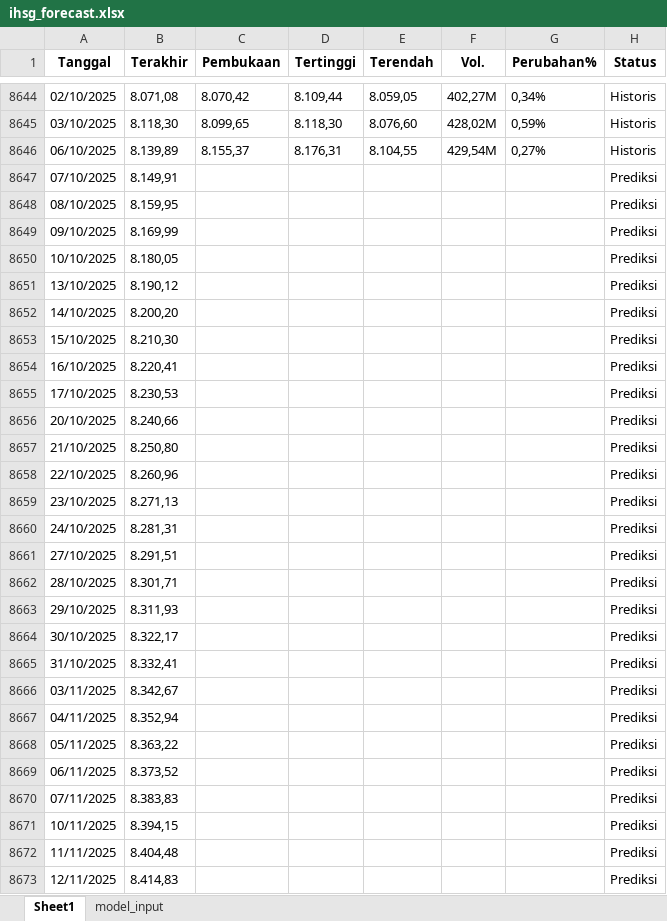
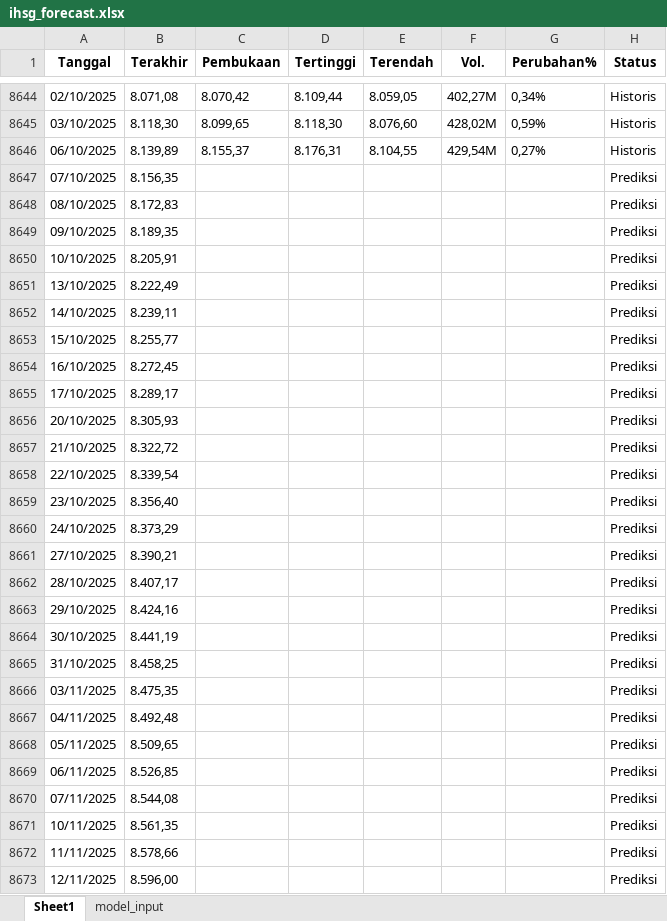
Before and after one commit to josephines1/prediksi-ihsg-xgboost, an Excel workbook: ihsg_forecast.xlsx, sheet Sheet1, drawn as a sheet; only a part is shown, gaps mark what is left out; values as stored, in another font and other column widths than the file's, no borders; the diff covers the shown part only; the diff names each change by its address in the sheet, - before the commit and + after, or states it on an @@ line.

```diff
--- a/ihsg_forecast.xlsx (sheet Sheet1)
+++ b/ihsg_forecast.xlsx (sheet Sheet1)
-B8647 (Terakhir): 8.149,91
+B8647 (Terakhir): 8.156,35
-B8648 (Terakhir): 8.159,95
+B8648 (Terakhir): 8.172,83
-B8649 (Terakhir): 8.169,99
+B8649 (Terakhir): 8.189,35
-B8650 (Terakhir): 8.180,05
+B8650 (Terakhir): 8.205,91
-B8651 (Terakhir): 8.190,12
+B8651 (Terakhir): 8.222,49
-B8652 (Terakhir): 8.200,20
+B8652 (Terakhir): 8.239,11
-B8653 (Terakhir): 8.210,30
+B8653 (Terakhir): 8.255,77
-B8654 (Terakhir): 8.220,41
+B8654 (Terakhir): 8.272,45
-B8655 (Terakhir): 8.230,53
+B8655 (Terakhir): 8.289,17
-B8656 (Terakhir): 8.240,66
+B8656 (Terakhir): 8.305,93
-B8657 (Terakhir): 8.250,80
+B8657 (Terakhir): 8.322,72
-B8658 (Terakhir): 8.260,96
+B8658 (Terakhir): 8.339,54
-B8659 (Terakhir): 8.271,13
+B8659 (Terakhir): 8.356,40
-B8660 (Terakhir): 8.281,31
+B8660 (Terakhir): 8.373,29
-B8661 (Terakhir): 8.291,51
+B8661 (Terakhir): 8.390,21
-B8662 (Terakhir): 8.301,71
+B8662 (Terakhir): 8.407,17
-B8663 (Terakhir): 8.311,93
+B8663 (Terakhir): 8.424,16
-B8664 (Terakhir): 8.322,17
+B8664 (Terakhir): 8.441,19
-B8665 (Terakhir): 8.332,41
+B8665 (Terakhir): 8.458,25
-B8666 (Terakhir): 8.342,67
+B8666 (Terakhir): 8.475,35
-B8667 (Terakhir): 8.352,94
+B8667 (Terakhir): 8.492,48
-B8668 (Terakhir): 8.363,22
+B8668 (Terakhir): 8.509,65
-B8669 (Terakhir): 8.373,52
+B8669 (Terakhir): 8.526,85
-B8670 (Terakhir): 8.383,83
+B8670 (Terakhir): 8.544,08
-B8671 (Terakhir): 8.394,15
+B8671 (Terakhir): 8.561,35
-B8672 (Terakhir): 8.404,48
+B8672 (Terakhir): 8.578,66
-B8673 (Terakhir): 8.414,83
+B8673 (Terakhir): 8.596,00
```
Also changed, not shown: 7 edited cells elsewhere in this sheet, sheet model_input.
